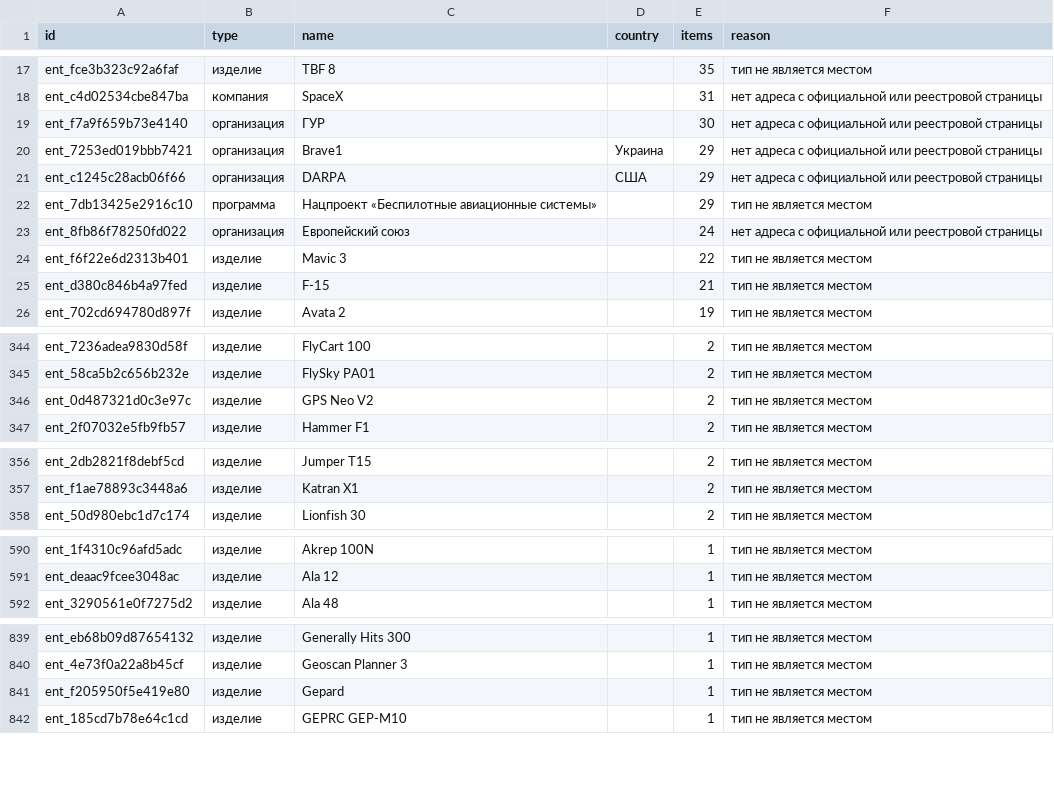
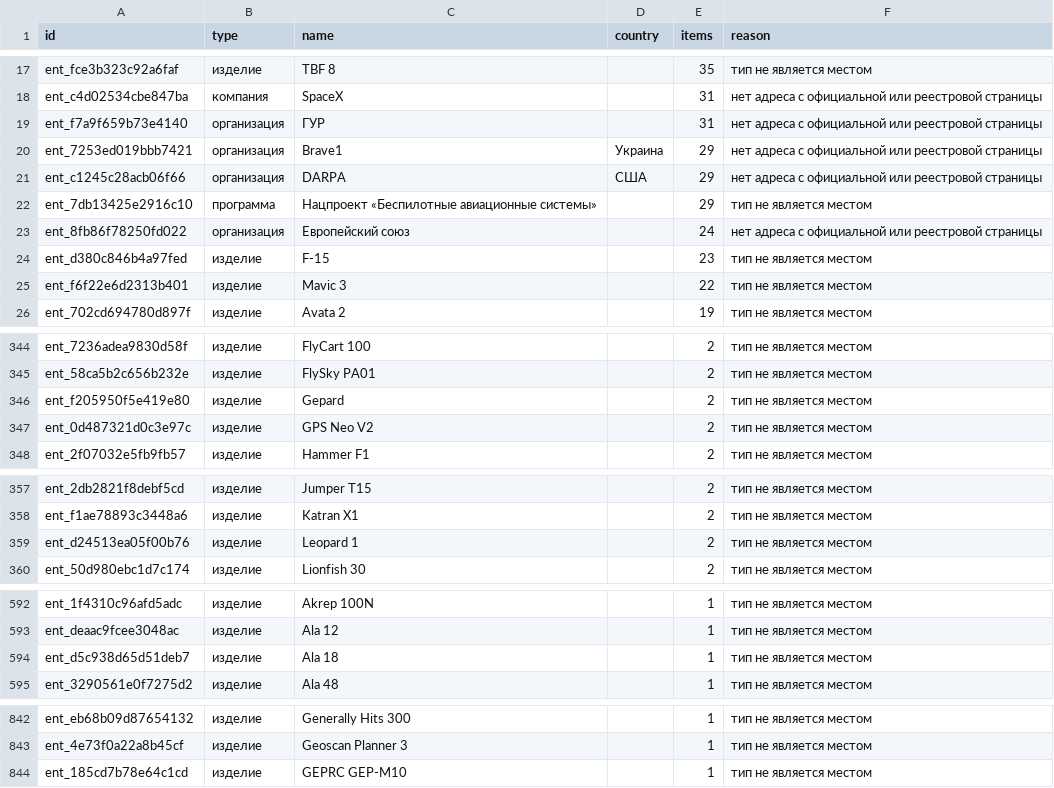
Before and after one commit to SKB-BY/cbr-news-materials, a CSV file: news-map/entities_unlocated.csv, drawn as a sheet; only a part is shown, gaps mark what is left out; the diff covers the shown part only.

```diff
--- a/news-map/entities_unlocated.csv
+++ b/news-map/entities_unlocated.csv
@@ -18,3 +18,3 @@ ent_fce3b323c92a6faf,изделие,TBF 8,,35,тип не является ме
 ent_c4d02534cbe847ba,компания,SpaceX,,31,нет адреса с официальной или реестровой страницы
-ent_f7a9f659b73e4140,организация,ГУР,,30,нет адреса с официальной или реестровой страницы
+ent_f7a9f659b73e4140,организация,ГУР,,31,нет адреса с официальной или реестровой страницы
 ent_7253ed019bbb7421,организация,Brave1,Украина,29,нет адреса с официальной или реестровой страницы
@@ -23,4 +23,4 @@ ent_7db13425e2916c10,программа,Нацпроект «Беспилотн
 ent_8fb86f78250fd022,организация,Европейский союз,,24,нет адреса с официальной или реестровой страницы
+ent_d380c846b4a97fed,изделие,F-15,,23,тип не является местом
 ent_f6f22e6d2313b401,изделие,Mavic 3,,22,тип не является местом
-ent_d380c846b4a97fed,изделие,F-15,,21,тип не является местом
 ent_702cd694780d897f,изделие,Avata 2,,19,тип не является местом
@@ -347,2 +347,3 @@ ent_7236adea9830d58f,изделие,FlyCart 100,,2,тип не является
 ent_58ca5b2c656b232e,изделие,FlySky PA01,,2,тип не является местом
+ent_f205950f5e419e80,изделие,Gepard,,2,тип не является местом
 ent_0d487321d0c3e97c,изделие,GPS Neo V2,,2,тип не является местом
@@ -359,2 +360,3 @@ ent_2db2821f8debf5cd,изделие,Jumper T15,,2,тип не является
 ent_f1ae78893c3448a6,изделие,Katran X1,,2,тип не является местом
+ent_d24513ea05f00b76,изделие,Leopard 1,,2,тип не является местом
 ent_50d980ebc1d7c174,изделие,Lionfish 30,,2,тип не является местом
@@ -593,2 +595,3 @@ ent_1f4310c96afd5adc,изделие,Akrep 100N,,1,тип не является
 ent_deaac9fcee3048ac,изделие,Ala 12,,1,тип не является местом
+ent_d5c938d65d51deb7,изделие,Ala 18,,1,тип не является местом
 ent_3290561e0f7275d2,изделие,Ala 48,,1,тип не является местом
@@ -842,3 +845,2 @@ ent_eb68b09d87654132,изделие,Generally Hits 300,,1,тип не являе
 ent_4e73f0a22a8b45cf,изделие,Geoscan Planner 3,,1,тип не является местом
-ent_f205950f5e419e80,изделие,Gepard,,1,тип не является местом
 ent_185cd7b78e64c1cd,изделие,GEPRC GEP-M10,,1,тип не является местом
```
Also changed, not shown: 3 added rows, 1 removed row and 4 edited cells elsewhere in this file, 17 other files.
